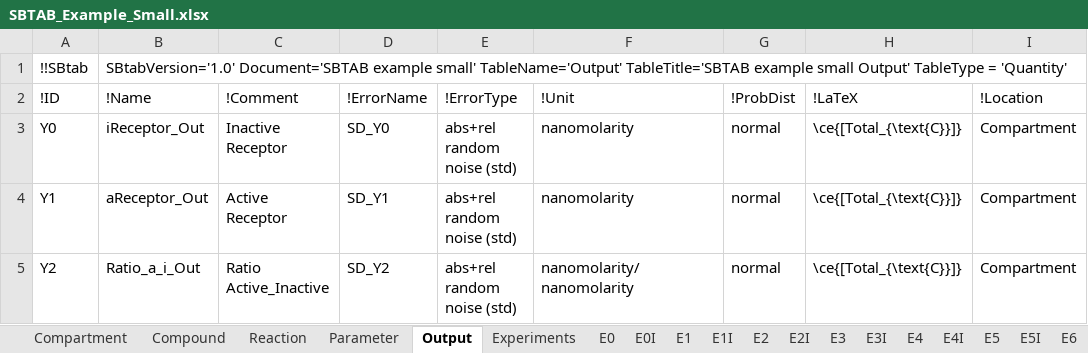
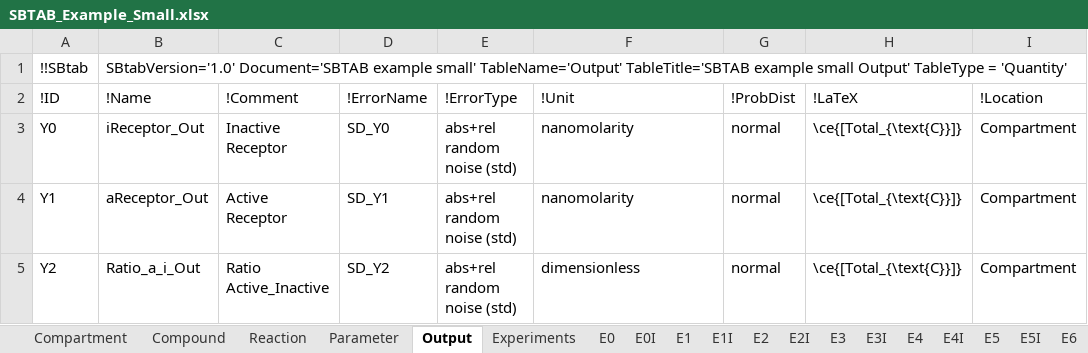
Before and after one commit to jpgsantos/Subcellular_workflow, an Excel workbook: Matlab/Model/Model_Example_Small/SBTAB_Example_Small.xlsx, sheet Output, drawn as a sheet; only a part is shown; values as stored, in another font and other column widths than the file's, no borders; the diff names each change by its address in the sheet, - before the commit and + after, or states it on an @@ line.

```diff
--- a/Matlab/Model/Model_Example_Small/SBTAB_Example_Small.xlsx (sheet Output)
+++ b/Matlab/Model/Model_Example_Small/SBTAB_Example_Small.xlsx (sheet Output)
-F5 (!Unit): nanomolarity/nanomolarity
+F5 (!Unit): dimensionless
```
Also changed, not shown: 2 other files.
